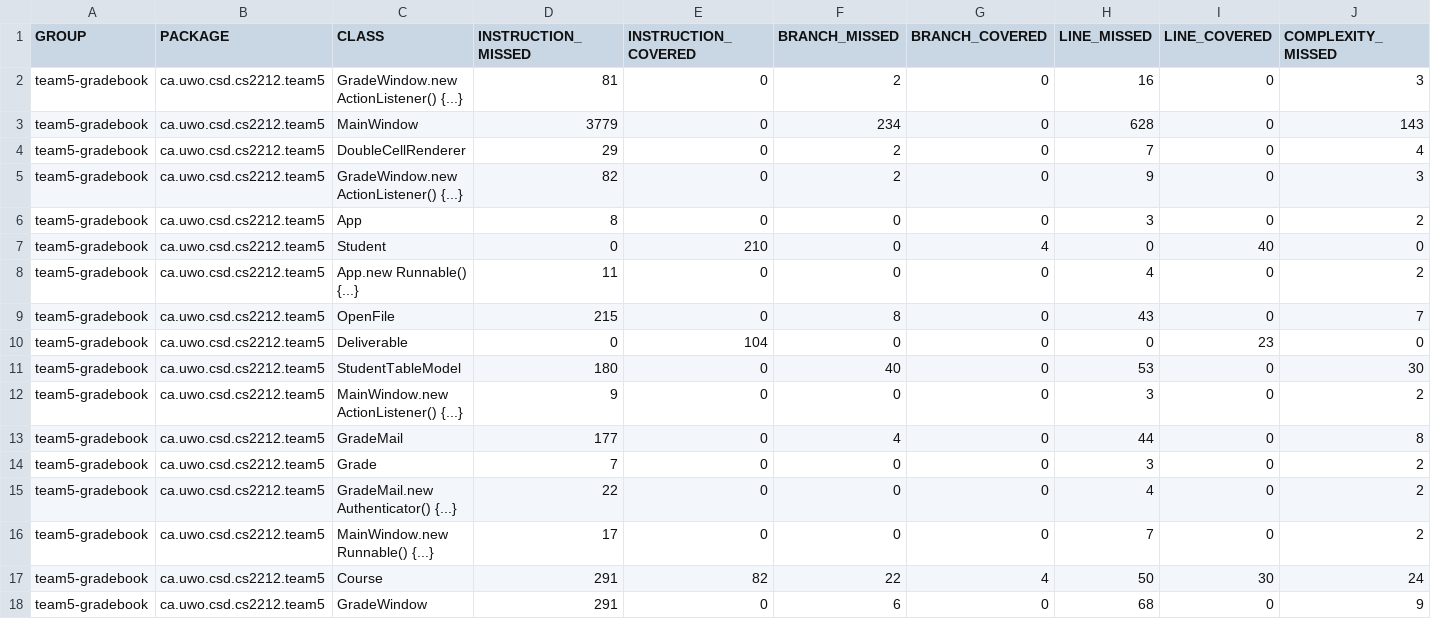
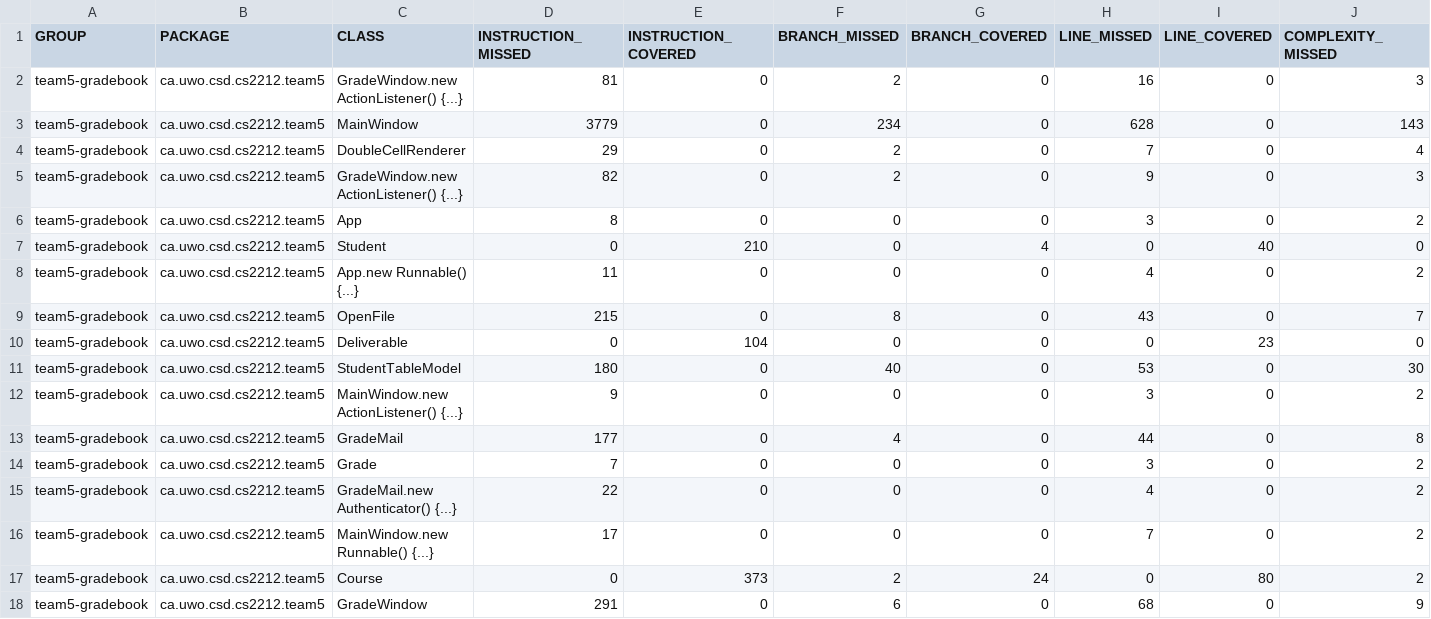
Before and after one commit to ywang687/cs2212mirror, a CSV file: target/site/jacoco/jacoco.csv, drawn as a sheet; only a part is shown; removed rows and columns are numbered as before the commit, all else as after; rows hold the shown columns only; the diff names each change by its address in the sheet, - before the commit and + after, or states it on an @@ line.

```diff
--- a/target/site/jacoco/jacoco.csv
+++ b/target/site/jacoco/jacoco.csv
-row 17: team5-gradebook | ca.uwo.csd.cs2212.team5 | Course | 291 | 82 | 22 | 4 | 50 | 30 | 24
+row 17: team5-gradebook | ca.uwo.csd.cs2212.team5 | Course | 0 | 373 | 2 | 24 | 0 | 80 | 2
```
Also changed, not shown: 14 other files.
